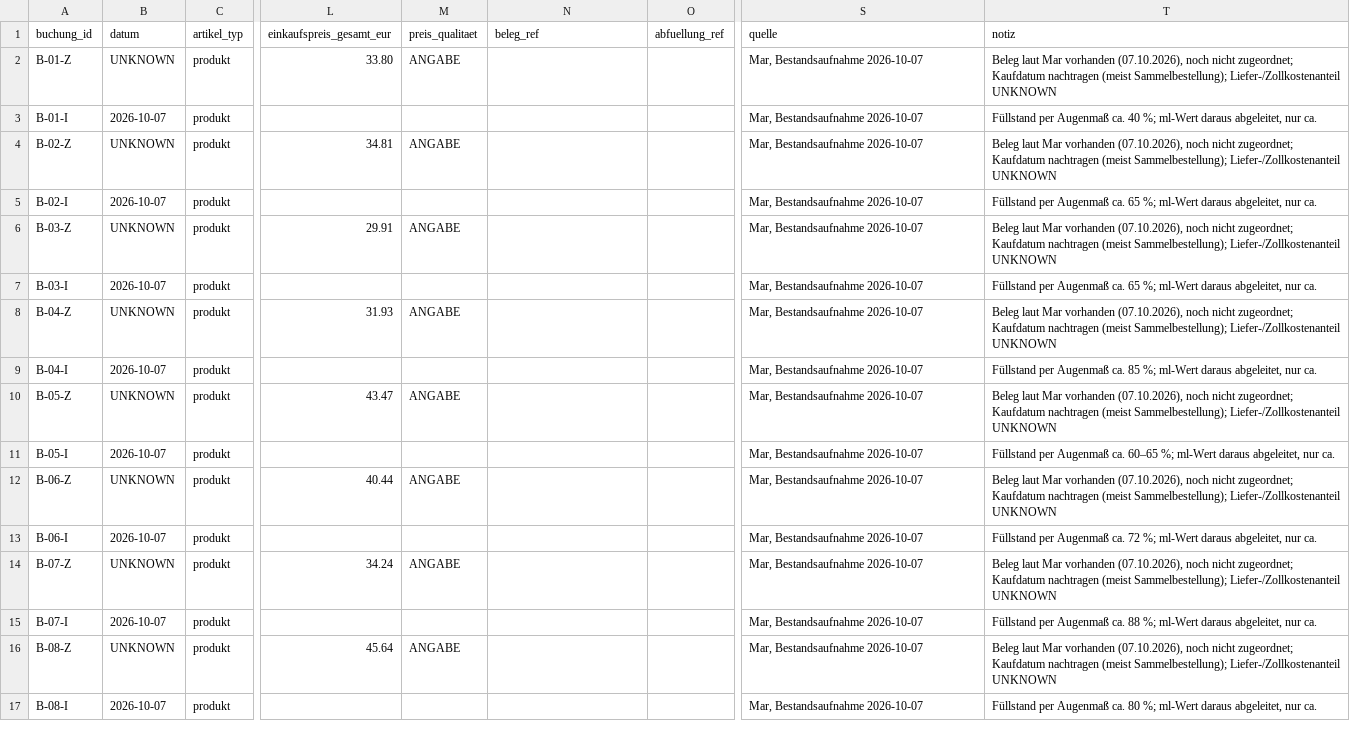
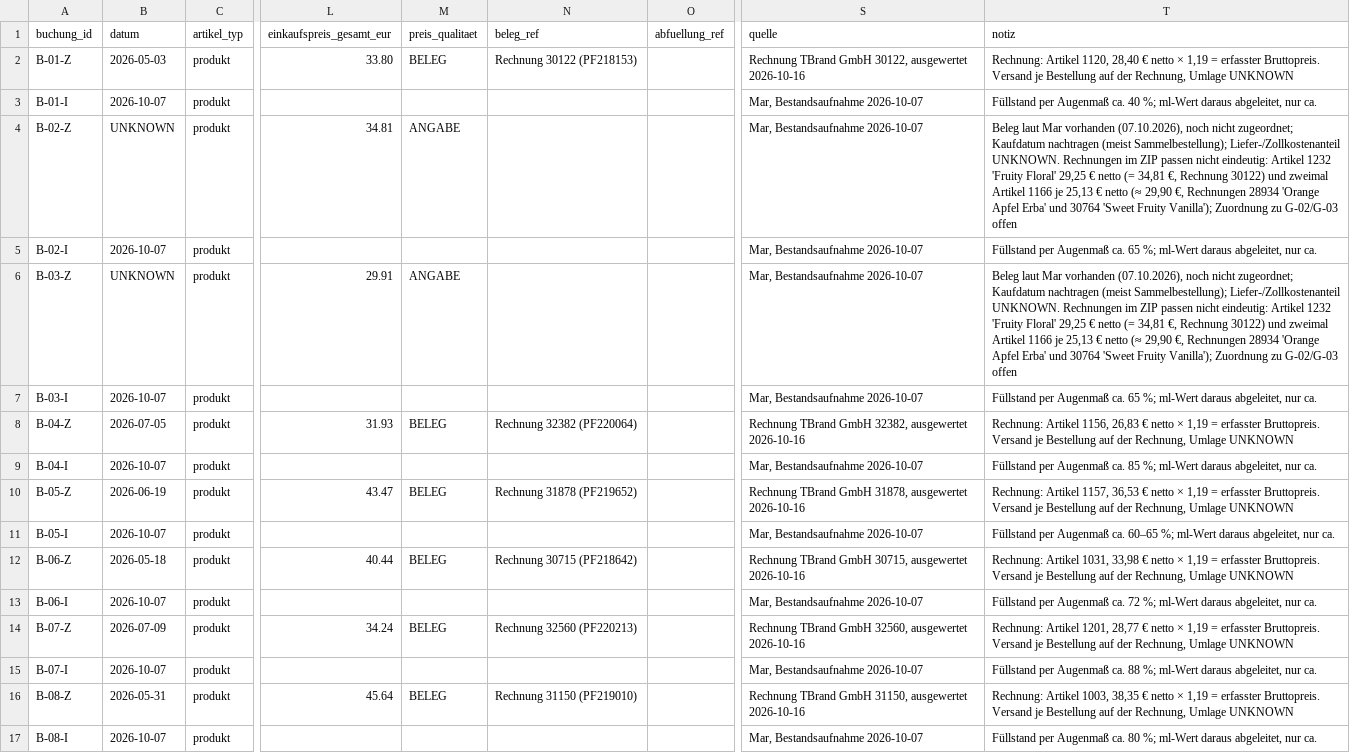
Before and after one commit to qesmat899/Mar-vin, a CSV file: playbook/azizam/commercial/bestand_bewegungen.csv, drawn as a sheet; only a part is shown, gaps mark what is left out; the diff covers the shown part only; the diff names each change by its address in the sheet, - before the commit and + after, or states it on an @@ line.

```diff
--- a/playbook/azizam/commercial/bestand_bewegungen.csv
+++ b/playbook/azizam/commercial/bestand_bewegungen.csv
-B2 (datum): UNKNOWN
+B2 (datum): 2026-05-03
-M2 (preis_qualitaet): ANGABE
+M2 (preis_qualitaet): BELEG
-N2 (beleg_ref): (empty)
+N2 (beleg_ref): Rechnung 30122 (PF218153)
-S2 (quelle): Mar, Bestandsaufnahme 2026-10-07
+S2 (quelle): Rechnung TBrand GmbH 30122, ausgewertet 2026-10-16
-T2 (notiz): Beleg laut Mar vorhanden (07.10.2026), noch nicht zugeordnet; Kaufdatum nachtragen (meist Sammelbestellung); Liefer-/Zollkostenanteil UNKNOWN
+T2 (notiz): Rechnung: Artikel 1120, 28,40 € netto × 1,19 = erfasster Bruttopreis. Versand je Bestellung auf der Rechnung, Umlage UNKNOWN
-T4 (notiz): …Sammelbestellung); Liefer-/Zollkostenanteil UNKNOWN
+T4 (notiz): …Sammelbestellung); Liefer-/Zollkostenanteil UNKNOWN. Rechnungen im ZIP passen nicht eindeutig: Artikel 1232 'Fruity Floral' 29,25 € netto (= 34,81 €, Rechnung 30122) und zweimal Artikel 1166 je 25,13 € netto (≈ 29,90 €, Rechnungen 28934 'Orange Apfel Erba' und 30764 'Sweet Fruity Vanilla'); Zuordnung zu G-02/G-03 offen
-T6 (notiz): …Sammelbestellung); Liefer-/Zollkostenanteil UNKNOWN
+T6 (notiz): …Sammelbestellung); Liefer-/Zollkostenanteil UNKNOWN. Rechnungen im ZIP passen nicht eindeutig: Artikel 1232 'Fruity Floral' 29,25 € netto (= 34,81 €, Rechnung 30122) und zweimal Artikel 1166 je 25,13 € netto (≈ 29,90 €, Rechnungen 28934 'Orange Apfel Erba' und 30764 'Sweet Fruity Vanilla'); Zuordnung zu G-02/G-03 offen
-B8 (datum): UNKNOWN
+B8 (datum): 2026-07-05
-M8 (preis_qualitaet): ANGABE
+M8 (preis_qualitaet): BELEG
-N8 (beleg_ref): (empty)
+N8 (beleg_ref): Rechnung 32382 (PF220064)
-S8 (quelle): Mar, Bestandsaufnahme 2026-10-07
+S8 (quelle): Rechnung TBrand GmbH 32382, ausgewertet 2026-10-16
-T8 (notiz): Beleg laut Mar vorhanden (07.10.2026), noch nicht zugeordnet; Kaufdatum nachtragen (meist Sammelbestellung); Liefer-/Zollkostenanteil UNKNOWN
+T8 (notiz): Rechnung: Artikel 1156, 26,83 € netto × 1,19 = erfasster Bruttopreis. Versand je Bestellung auf der Rechnung, Umlage UNKNOWN
-B10 (datum): UNKNOWN
+B10 (datum): 2026-06-19
-M10 (preis_qualitaet): ANGABE
+M10 (preis_qualitaet): BELEG
-N10 (beleg_ref): (empty)
+N10 (beleg_ref): Rechnung 31878 (PF219652)
-S10 (quelle): Mar, Bestandsaufnahme 2026-10-07
+S10 (quelle): Rechnung TBrand GmbH 31878, ausgewertet 2026-10-16
-T10 (notiz): Beleg laut Mar vorhanden (07.10.2026), noch nicht zugeordnet; Kaufdatum nachtragen (meist Sammelbestellung); Liefer-/Zollkostenanteil UNKNOWN
+T10 (notiz): Rechnung: Artikel 1157, 36,53 € netto × 1,19 = erfasster Bruttopreis. Versand je Bestellung auf der Rechnung, Umlage UNKNOWN
-B12 (datum): UNKNOWN
+B12 (datum): 2026-05-18
-M12 (preis_qualitaet): ANGABE
+M12 (preis_qualitaet): BELEG
-N12 (beleg_ref): (empty)
+N12 (beleg_ref): Rechnung 30715 (PF218642)
-S12 (quelle): Mar, Bestandsaufnahme 2026-10-07
+S12 (quelle): Rechnung TBrand GmbH 30715, ausgewertet 2026-10-16
-T12 (notiz): Beleg laut Mar vorhanden (07.10.2026), noch nicht zugeordnet; Kaufdatum nachtragen (meist Sammelbestellung); Liefer-/Zollkostenanteil UNKNOWN
+T12 (notiz): Rechnung: Artikel 1031, 33,98 € netto × 1,19 = erfasster Bruttopreis. Versand je Bestellung auf der Rechnung, Umlage UNKNOWN
-B14 (datum): UNKNOWN
+B14 (datum): 2026-07-09
-M14 (preis_qualitaet): ANGABE
+M14 (preis_qualitaet): BELEG
-N14 (beleg_ref): (empty)
+N14 (beleg_ref): Rechnung 32560 (PF220213)
-S14 (quelle): Mar, Bestandsaufnahme 2026-10-07
+S14 (quelle): Rechnung TBrand GmbH 32560, ausgewertet 2026-10-16
-T14 (notiz): Beleg laut Mar vorhanden (07.10.2026), noch nicht zugeordnet; Kaufdatum nachtragen (meist Sammelbestellung); Liefer-/Zollkostenanteil UNKNOWN
+T14 (notiz): Rechnung: Artikel 1201, 28,77 € netto × 1,19 = erfasster Bruttopreis. Versand je Bestellung auf der Rechnung, Umlage UNKNOWN
-B16 (datum): UNKNOWN
+B16 (datum): 2026-05-31
-M16 (preis_qualitaet): ANGABE
+M16 (preis_qualitaet): BELEG
-N16 (beleg_ref): (empty)
+N16 (beleg_ref): Rechnung 31150 (PF219010)
-S16 (quelle): Mar, Bestandsaufnahme 2026-10-07
+S16 (quelle): Rechnung TBrand GmbH 31150, ausgewertet 2026-10-16
-T16 (notiz): Beleg laut Mar vorhanden (07.10.2026), noch nicht zugeordnet; Kaufdatum nachtragen (meist Sammelbestellung); Liefer-/Zollkostenanteil UNKNOWN
+T16 (notiz): Rechnung: Artikel 1003, 38,35 € netto × 1,19 = erfasster Bruttopreis. Versand je Bestellung auf der Rechnung, Umlage UNKNOWN
```
Also changed, not shown: 44 edited cells elsewhere in this file, playbook/azizam/commercial/duefte.csv, playbook/azizam/commercial/entscheidungen.csv, 4 other files.
